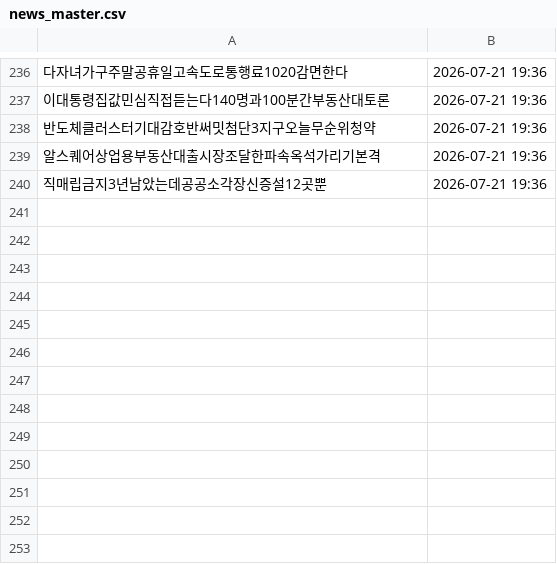
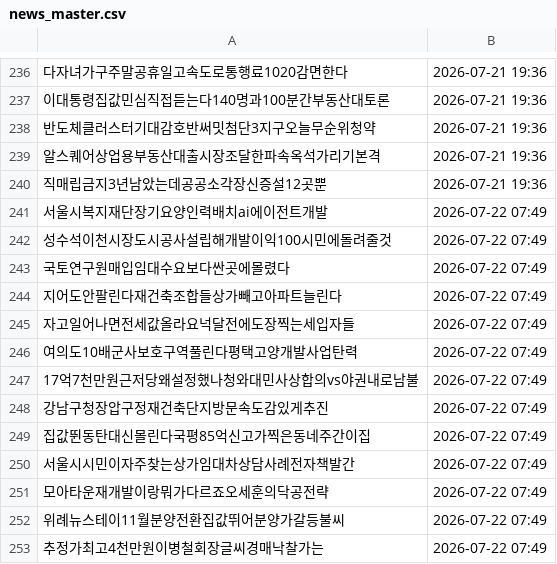
Before and after one commit to offiscan/offiscan, a CSV file: news_master.csv, drawn as a sheet; only a part is shown, gaps mark what is left out; the diff names each change by its address in the sheet, - before the commit and + after, or states it on an @@ line.

```diff
--- a/news_master.csv
+++ b/news_master.csv
+row 241: 서울시복지재단장기요양인력배치ai에이전트개발 | 2026-07-22 07:49
+row 242: 성수석이천시장도시공사설립해개발이익100시민에돌려줄것 | 2026-07-22 07:49
+row 243: 국토연구원매입임대수요보다싼곳에몰렸다 | 2026-07-22 07:49
+row 244: 지어도안팔린다재건축조합들상가빼고아파트늘린다 | 2026-07-22 07:49
+row 245: 자고일어나면전세값올라요넉달전에도장찍는세입자들 | 2026-07-22 07:49
+row 246: 여의도10배군사보호구역풀린다평택고양개발사업탄력 | 2026-07-22 07:49
+row 247: 17억7천만원근저당왜설정했나청와대민사상합의vs야권내로남불 | 2026-07-22 07:49
+row 248: 강남구청장압구정재건축단지방문속도감있게추진 | 2026-07-22 07:49
+row 249: 집값뛴동탄대신몰린다국평85억신고가찍은동네주간이집 | 2026-07-22 07:49
+row 250: 서울시시민이자주찾는상가임대차상담사례전자책발간 | 2026-07-22 07:49
+row 251: 모아타운재개발이랑뭐가다르죠오세훈의닥공전략 | 2026-07-22 07:49
+row 252: 위례뉴스테이11월분양전환집값뛰어분양가갈등불씨 | 2026-07-22 07:49
+row 253: 추정가최고4천만원이병철회장글씨경매낙찰가는 | 2026-07-22 07:49
```
Also changed, not shown: 1 other file.
